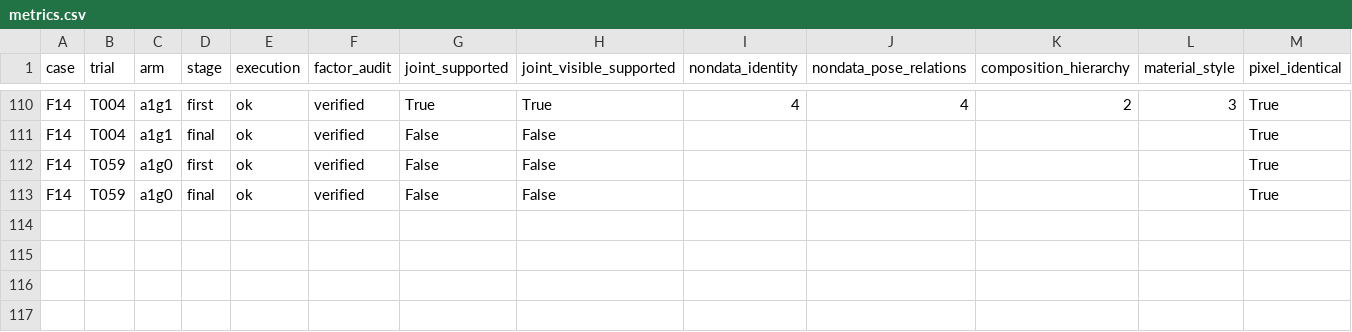
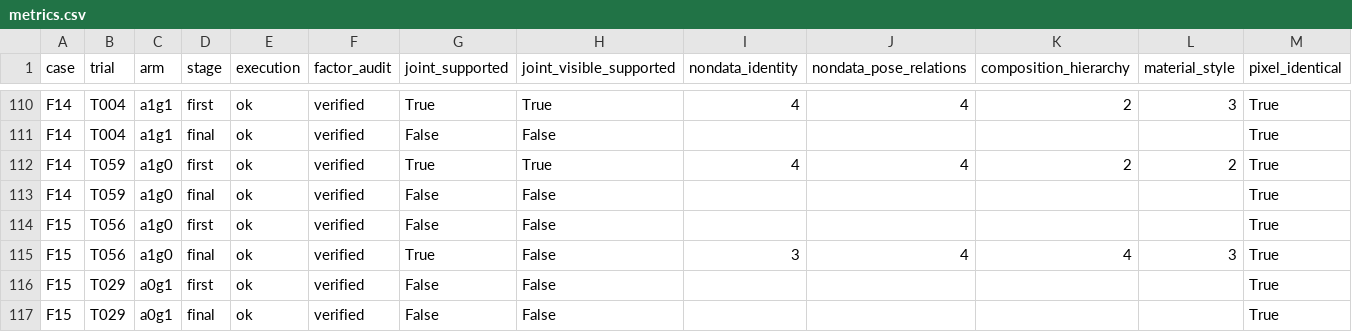
Before and after one commit to Guozihengwww/codemetaphor-review-127, a CSV file: reference-factorial-24/reports/reference_factorial24/metrics.csv, drawn as a sheet; only a part is shown, gaps mark what is left out.

Commit message:
Update24-design four-condition reference experiment

```diff
--- a/reference-factorial-24/reports/reference_factorial24/metrics.csv
+++ b/reference-factorial-24/reports/reference_factorial24/metrics.csv
@@ -111,3 +111,7 @@ F14,T004,a1g1,first,ok,verified,True,True,4,4,2,3,True
 F14,T004,a1g1,final,ok,verified,False,False,,,,,True
-F14,T059,a1g0,first,ok,verified,False,False,,,,,True
+F14,T059,a1g0,first,ok,verified,True,True,4,4,2,2,True
 F14,T059,a1g0,final,ok,verified,False,False,,,,,True
+F15,T056,a1g0,first,ok,verified,False,False,,,,,True
+F15,T056,a1g0,final,ok,verified,True,False,3,4,4,3,True
+F15,T029,a0g1,first,ok,verified,False,False,,,,,True
+F15,T029,a0g1,final,ok,verified,False,False,,,,,True
```
Also changed, not shown: 8 other files.
